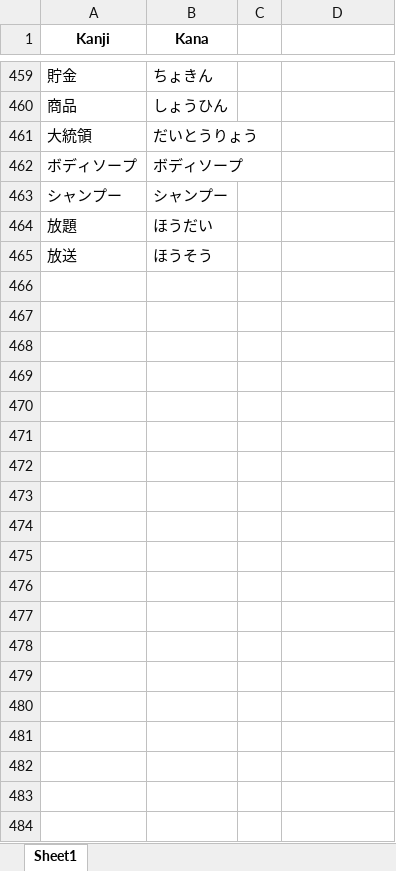
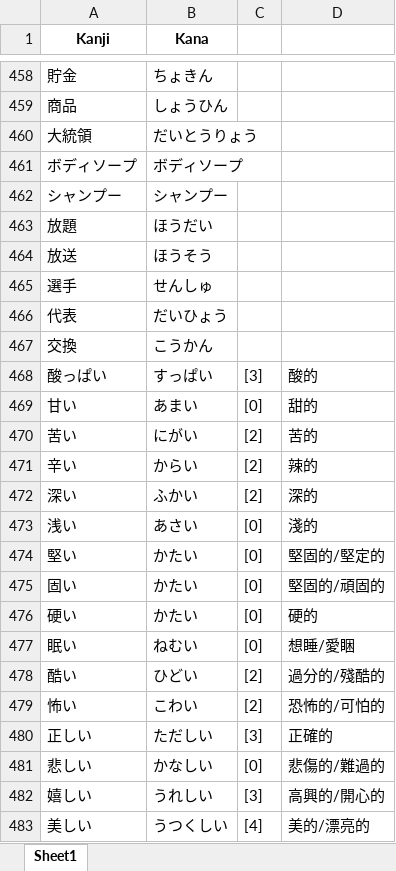
Before and after one commit to RaymondTMP/online-web-app-deployment, an Excel workbook: words.xlsx, sheet Sheet1, drawn as a sheet; only a part is shown, gaps mark what is left out; values as stored, in another font and other column widths than the file's, no borders; the diff covers the shown part only; the diff names each change by its address in the sheet, - before the commit and + after, or states it on an @@ line.

Commit message:
Update verbs.xlsx and words.xlsx with recent changes

```diff
--- a/words.xlsx (sheet Sheet1)
+++ b/words.xlsx (sheet Sheet1)
+row 465: 選手 | せんしゅ
+row 466: 代表 | だいひょう
+row 467: 交換 | こうかん
+row 468: 酸っぱい | すっぱい | [3] | 酸的
+row 469: 甘い | あまい | [0] | 甜的
+row 470: 苦い | にがい | [2] | 苦的
+row 471: 辛い | からい | [2] | 辣的
+row 472: 深い | ふかい | [2] | 深的
+row 473: 浅い | あさい | [0] | 淺的
+row 474: 堅い | かたい | [0] | 堅固的/堅定的
+row 475: 固い | かたい | [0] | 堅固的/頑固的
+row 476: 硬い | かたい | [0] | 硬的
+row 477: 眠い | ねむい | [0] | 想睡/愛睏
+row 478: 酷い | ひどい | [2] | 過分的/殘酷的
+row 479: 怖い | こわい | [2] | 恐怖的/可怕的
+row 480: 正しい | ただしい | [3] | 正確的
+row 481: 悲しい | かなしい | [0] | 悲傷的/難過的
+row 482: 嬉しい | うれしい | [3] | 高興的/開心的
+row 483: 美しい | うつくしい | [4] | 美的/漂亮的
```
Also changed, not shown: 15 added rows and 1 removed row elsewhere in this sheet, verbs.xlsx.
